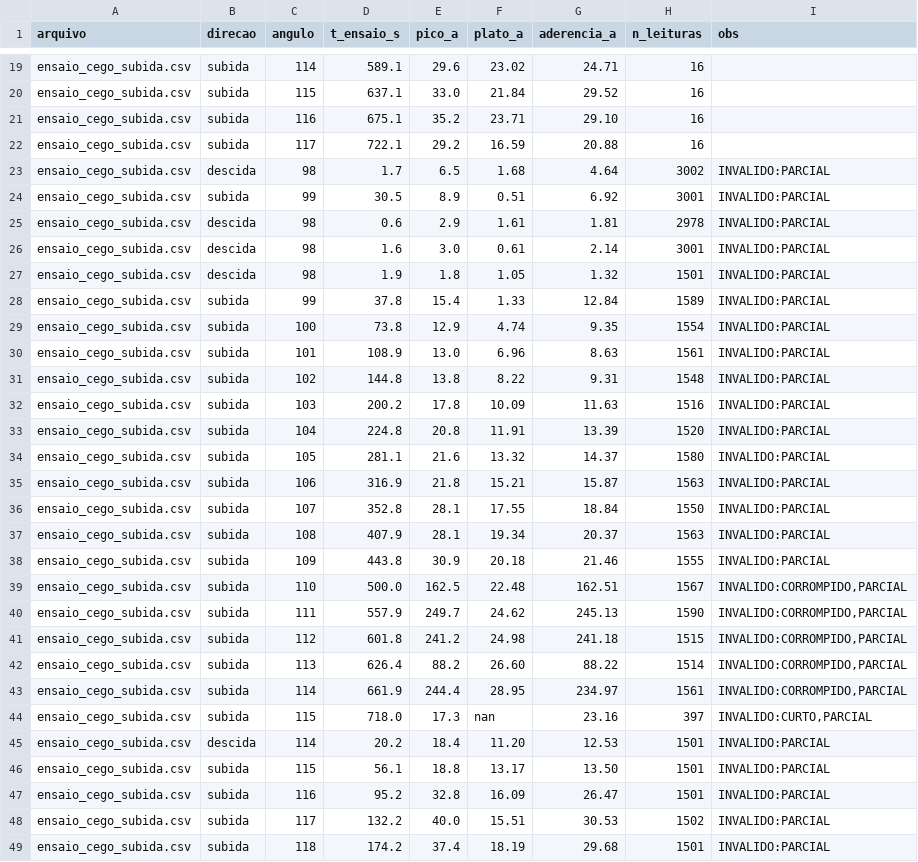
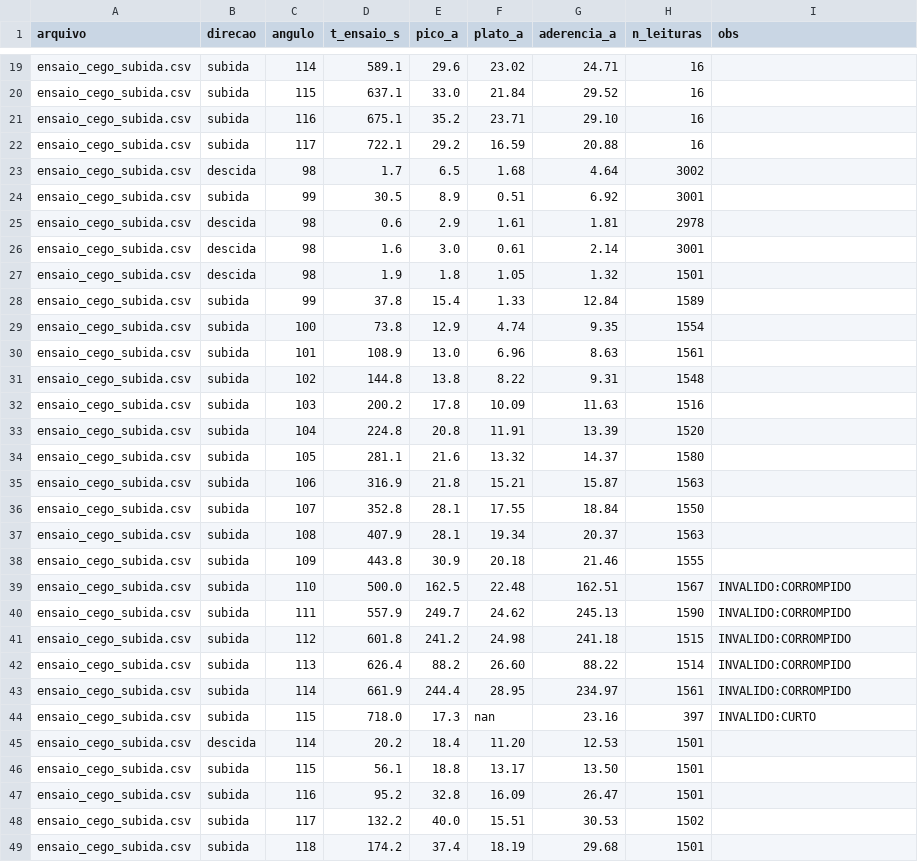
Before and after one commit to kksilva/PFC, a CSV file: ensaio_consolidado.csv, drawn as a sheet; only a part is shown, gaps mark what is left out; the diff covers the shown part only.

Commit message:
consolidar_dados: mediana de dt so sobre deltas > 0 (corrige falso PARCIAL dos CSVs 100 Hz com t em 0,1 s)

```diff
--- a/ensaio_consolidado.csv
+++ b/ensaio_consolidado.csv
@@ -22,28 +22,28 @@ ensaio_cego_subida.csv;subida;116;675.1;35.2;23.71;29.10;16
 ensaio_cego_subida.csv;subida;117;722.1;29.2;16.59;20.88;16
-ensaio_cego_subida.csv;descida;98;1.7;6.5;1.68;4.64;3002;INVALIDO:PARCIAL
-ensaio_cego_subida.csv;subida;99;30.5;8.9;0.51;6.92;3001;INVALIDO:PARCIAL
-ensaio_cego_subida.csv;descida;98;0.6;2.9;1.61;1.81;2978;INVALIDO:PARCIAL
-ensaio_cego_subida.csv;descida;98;1.6;3.0;0.61;2.14;3001;INVALIDO:PARCIAL
-ensaio_cego_subida.csv;descida;98;1.9;1.8;1.05;1.32;1501;INVALIDO:PARCIAL
-ensaio_cego_subida.csv;subida;99;37.8;15.4;1.33;12.84;1589;INVALIDO:PARCIAL
-ensaio_cego_subida.csv;subida;100;73.8;12.9;4.74;9.35;1554;INVALIDO:PARCIAL
-ensaio_cego_subida.csv;subida;101;108.9;13.0;6.96;8.63;1561;INVALIDO:PARCIAL
-ensaio_cego_subida.csv;subida;102;144.8;13.8;8.22;9.31;1548;INVALIDO:PARCIAL
-ensaio_cego_subida.csv;subida;103;200.2;17.8;10.09;11.63;1516;INVALIDO:PARCIAL
-ensaio_cego_subida.csv;subida;104;224.8;20.8;11.91;13.39;1520;INVALIDO:PARCIAL
-ensaio_cego_subida.csv;subida;105;281.1;21.6;13.32;14.37;1580;INVALIDO:PARCIAL
-ensaio_cego_subida.csv;subida;106;316.9;21.8;15.21;15.87;1563;INVALIDO:PARCIAL
-ensaio_cego_subida.csv;subida;107;352.8;28.1;17.55;18.84;1550;INVALIDO:PARCIAL
-ensaio_cego_subida.csv;subida;108;407.9;28.1;19.34;20.37;1563;INVALIDO:PARCIAL
-ensaio_cego_subida.csv;subida;109;443.8;30.9;20.18;21.46;1555;INVALIDO:PARCIAL
-ensaio_cego_subida.csv;subida;110;500.0;162.5;22.48;162.51;1567;INVALIDO:CORROMPIDO,PARCIAL
-ensaio_cego_subida.csv;subida;111;557.9;249.7;24.62;245.13;1590;INVALIDO:CORROMPIDO,PARCIAL
-ensaio_cego_subida.csv;subida;112;601.8;241.2;24.98;241.18;1515;INVALIDO:CORROMPIDO,PARCIAL
-ensaio_cego_subida.csv;subida;113;626.4;88.2;26.60;88.22;1514;INVALIDO:CORROMPIDO,PARCIAL
-ensaio_cego_subida.csv;subida;114;661.9;244.4;28.95;234.97;1561;INVALIDO:CORROMPIDO,PARCIAL
-ensaio_cego_subida.csv;subida;115;718.0;17.3;nan;23.16;397;INVALIDO:CURTO,PARCIAL
-ensaio_cego_subida.csv;descida;114;20.2;18.4;11.20;12.53;1501;INVALIDO:PARCIAL
-ensaio_cego_subida.csv;subida;115;56.1;18.8;13.17;13.50;1501;INVALIDO:PARCIAL
-ensaio_cego_subida.csv;subida;116;95.2;32.8;16.09;26.47;1501;INVALIDO:PARCIAL
-ensaio_cego_subida.csv;subida;117;132.2;40.0;15.51;30.53;1502;INVALIDO:PARCIAL
-ensaio_cego_subida.csv;subida;118;174.2;37.4;18.19;29.68;1501;INVALIDO:PARCIAL
+ensaio_cego_subida.csv;descida;98;1.7;6.5;1.68;4.64;3002
+ensaio_cego_subida.csv;subida;99;30.5;8.9;0.51;6.92;3001
+ensaio_cego_subida.csv;descida;98;0.6;2.9;1.61;1.81;2978
+ensaio_cego_subida.csv;descida;98;1.6;3.0;0.61;2.14;3001
+ensaio_cego_subida.csv;descida;98;1.9;1.8;1.05;1.32;1501
+ensaio_cego_subida.csv;subida;99;37.8;15.4;1.33;12.84;1589
+ensaio_cego_subida.csv;subida;100;73.8;12.9;4.74;9.35;1554
+ensaio_cego_subida.csv;subida;101;108.9;13.0;6.96;8.63;1561
+ensaio_cego_subida.csv;subida;102;144.8;13.8;8.22;9.31;1548
+ensaio_cego_subida.csv;subida;103;200.2;17.8;10.09;11.63;1516
+ensaio_cego_subida.csv;subida;104;224.8;20.8;11.91;13.39;1520
+ensaio_cego_subida.csv;subida;105;281.1;21.6;13.32;14.37;1580
+ensaio_cego_subida.csv;subida;106;316.9;21.8;15.21;15.87;1563
+ensaio_cego_subida.csv;subida;107;352.8;28.1;17.55;18.84;1550
+ensaio_cego_subida.csv;subida;108;407.9;28.1;19.34;20.37;1563
+ensaio_cego_subida.csv;subida;109;443.8;30.9;20.18;21.46;1555
+ensaio_cego_subida.csv;subida;110;500.0;162.5;22.48;162.51;1567;INVALIDO:CORROMPIDO
+ensaio_cego_subida.csv;subida;111;557.9;249.7;24.62;245.13;1590;INVALIDO:CORROMPIDO
+ensaio_cego_subida.csv;subida;112;601.8;241.2;24.98;241.18;1515;INVALIDO:CORROMPIDO
+ensaio_cego_subida.csv;subida;113;626.4;88.2;26.60;88.22;1514;INVALIDO:CORROMPIDO
+ensaio_cego_subida.csv;subida;114;661.9;244.4;28.95;234.97;1561;INVALIDO:CORROMPIDO
+ensaio_cego_subida.csv;subida;115;718.0;17.3;nan;23.16;397;INVALIDO:CURTO
+ensaio_cego_subida.csv;descida;114;20.2;18.4;11.20;12.53;1501
+ensaio_cego_subida.csv;subida;115;56.1;18.8;13.17;13.50;1501
+ensaio_cego_subida.csv;subida;116;95.2;32.8;16.09;26.47;1501
+ensaio_cego_subida.csv;subida;117;132.2;40.0;15.51;30.53;1502
+ensaio_cego_subida.csv;subida;118;174.2;37.4;18.19;29.68;1501
```
Also changed, not shown: 14 edited cells elsewhere in this file, 1 other file.
